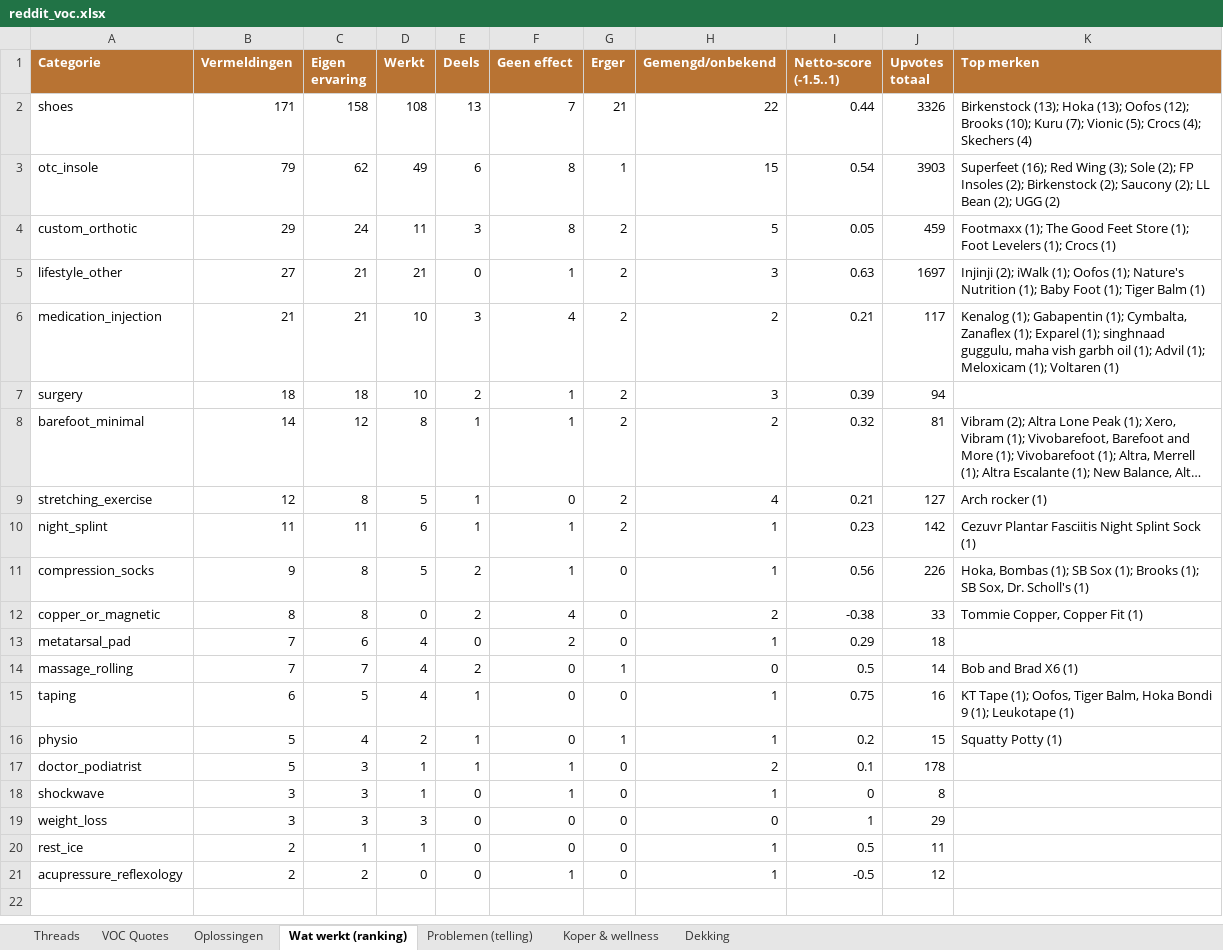
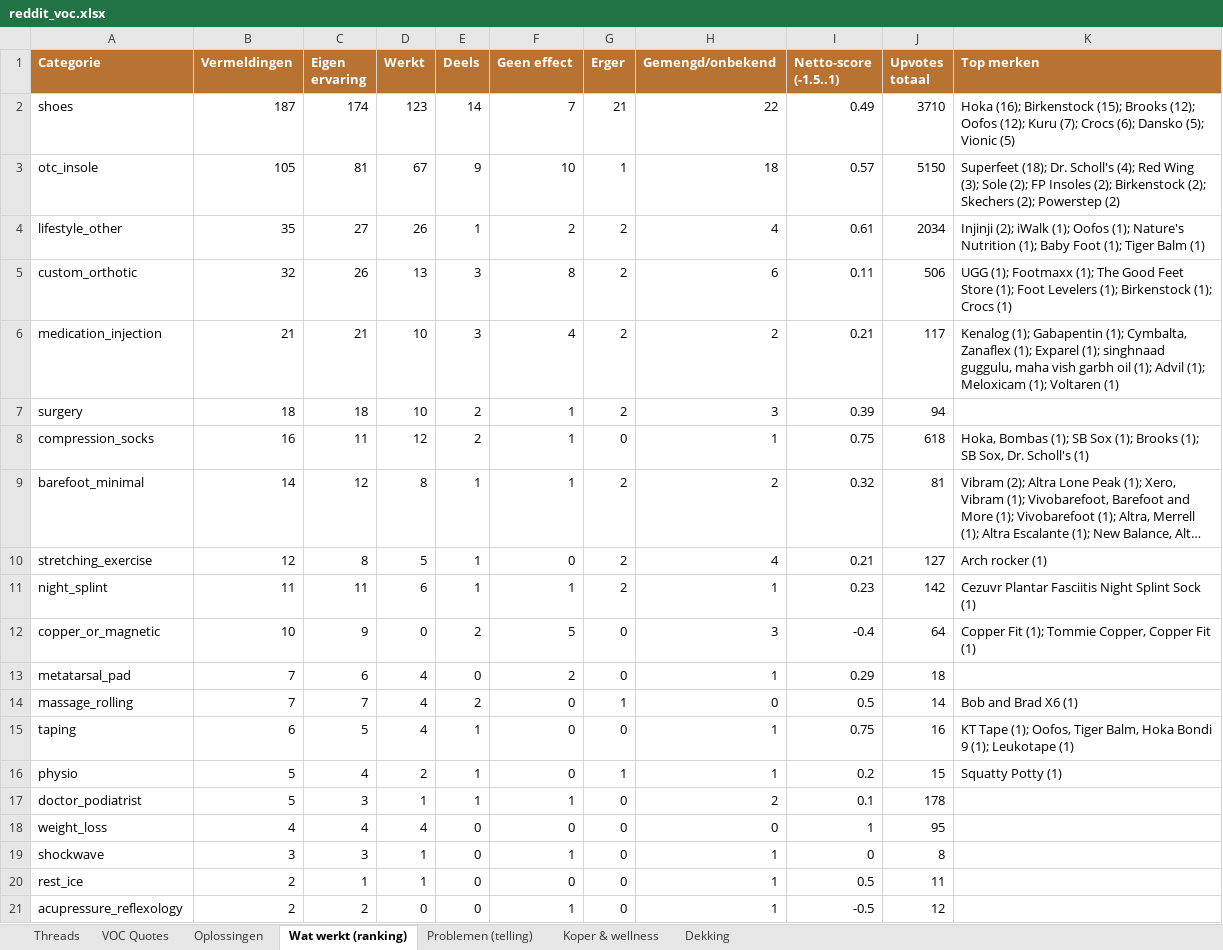
Before and after one commit to JorisKeijzer/Reddit-Scraper-Wintereijk, an Excel workbook: exports/reddit_voc.xlsx, sheet Wat werkt (ranking), drawn as a sheet; long unchanged cells end in …; values as stored, in another font and other column widths than the file's, no borders; removed rows and columns are numbered as before the commit, all else as after; the diff names each change by its address in the sheet, - before the commit and + after, or states it on an @@ line.

```diff
--- a/exports/reddit_voc.xlsx (sheet Wat werkt (ranking))
+++ b/exports/reddit_voc.xlsx (sheet Wat werkt (ranking))
-B2 (Vermeldingen): 171
+B2 (Vermeldingen): 187
-C2 (Eigen ervaring): 158
+C2 (Eigen ervaring): 174
-D2 (Werkt): 108
+D2 (Werkt): 123
-E2 (Deels): 13
+E2 (Deels): 14
-I2 (Netto-score (-1.5..1)): 0.44
+I2 (Netto-score (-1.5..1)): 0.49
-J2 (Upvotes totaal): 3326
+J2 (Upvotes totaal): 3710
-K2 (Top merken): Birkenstock (13); Hoka (13); Oofos (12); Brooks (10); Kuru (7); Vionic (5); Crocs (4); Skechers (4)
+K2 (Top merken): Hoka (16); Birkenstock (15); Brooks (12); Oofos (12); Kuru (7); Crocs (6); Dansko (5); Vionic (5)
-B3 (Vermeldingen): 79
+B3 (Vermeldingen): 105
-C3 (Eigen ervaring): 62
+C3 (Eigen ervaring): 81
-D3 (Werkt): 49
+D3 (Werkt): 67
-E3 (Deels): 6
+E3 (Deels): 9
-F3 (Geen effect): 8
+F3 (Geen effect): 10
-H3 (Gemengd/onbekend): 15
+H3 (Gemengd/onbekend): 18
-I3 (Netto-score (-1.5..1)): 0.54
+I3 (Netto-score (-1.5..1)): 0.57
-J3 (Upvotes totaal): 3903
+J3 (Upvotes totaal): 5150
-K3 (Top merken): Superfeet (16); Red Wing (3); Sole (2); FP Insoles (2); Birkenstock (2); Saucony (2); LL Bean (2); UGG (2)
+K3 (Top merken): Superfeet (18); Dr. Scholl's (4); Red Wing (3); Sole (2); FP Insoles (2); Birkenstock (2); Skechers (2); Powerstep (2)
+row 4: lifestyle_other | 35 | 27 | 26 | 1 | 2 | 2 | 4 | 0.61 | 2034 | Injinji (2); iWalk (1); Oofos (1); Nature's Nutrition (1); Baby Foot (1); Tiger Balm (1)
-B5 (Vermeldingen): 29
+B5 (Vermeldingen): 32
-C5 (Eigen ervaring): 24
+C5 (Eigen ervaring): 26
-D5 (Werkt): 11
+D5 (Werkt): 13
-H5 (Gemengd/onbekend): 5
+H5 (Gemengd/onbekend): 6
-I5 (Netto-score (-1.5..1)): 0.05
+I5 (Netto-score (-1.5..1)): 0.11
-J5 (Upvotes totaal): 459
+J5 (Upvotes totaal): 506
-K5 (Top merken): Footmaxx (1); The Good Feet Store (1); Foot Levelers (1); Crocs…
+K5 (Top merken): UGG (1); Footmaxx (1); The Good Feet Store (1); Foot Levelers (1); Birkenstock (1); Crocs…
-row 5: lifestyle_other | 27 | 21 | 21 | 0 | 1 | 2 | 3 | 0.63 | 1697 | Injinji (2); iWalk (1); Oofos (1); Nature's Nutrition (1); Baby Foot (1); Tiger Balm (1)
+row 8: compression_socks | 16 | 11 | 12 | 2 | 1 | 0 | 1 | 0.75 | 618 | Hoka, Bombas (1); SB Sox (1); Brooks (1); SB Sox, Dr. Scholl's (1)
-row 11: compression_socks | 9 | 8 | 5 | 2 | 1 | 0 | 1 | 0.56 | 226 | Hoka, Bombas (1); SB Sox (1); Brooks (1); SB Sox, Dr. Scholl's (1)
-B12 (Vermeldingen): 8
+B12 (Vermeldingen): 10
-C12 (Eigen ervaring): 8
+C12 (Eigen ervaring): 9
-F12 (Geen effect): 4
+F12 (Geen effect): 5
-H12 (Gemengd/onbekend): 2
+H12 (Gemengd/onbekend): 3
-I12 (Netto-score (-1.5..1)): -0.38
+I12 (Netto-score (-1.5..1)): -0.4
-J12 (Upvotes totaal): 33
+J12 (Upvotes totaal): 64
-K12 (Top merken): Tommie Copper, Copper Fit (1)
+K12 (Top merken): Copper Fit (1); Tommie Copper, Copper Fit (1)
+row 18: weight_loss | 4 | 4 | 4 | 0 | 0 | 0 | 0 | 1 | 95
-row 19: weight_loss | 3 | 3 | 3 | 0 | 0 | 0 | 0 | 1 | 29
```
Also changed, not shown: sheet VOC Quotes, sheet Oplossingen, sheet Threads, sheet Problemen (telling), sheet Dekking, sheet Koper & wellness, 19 other files.
